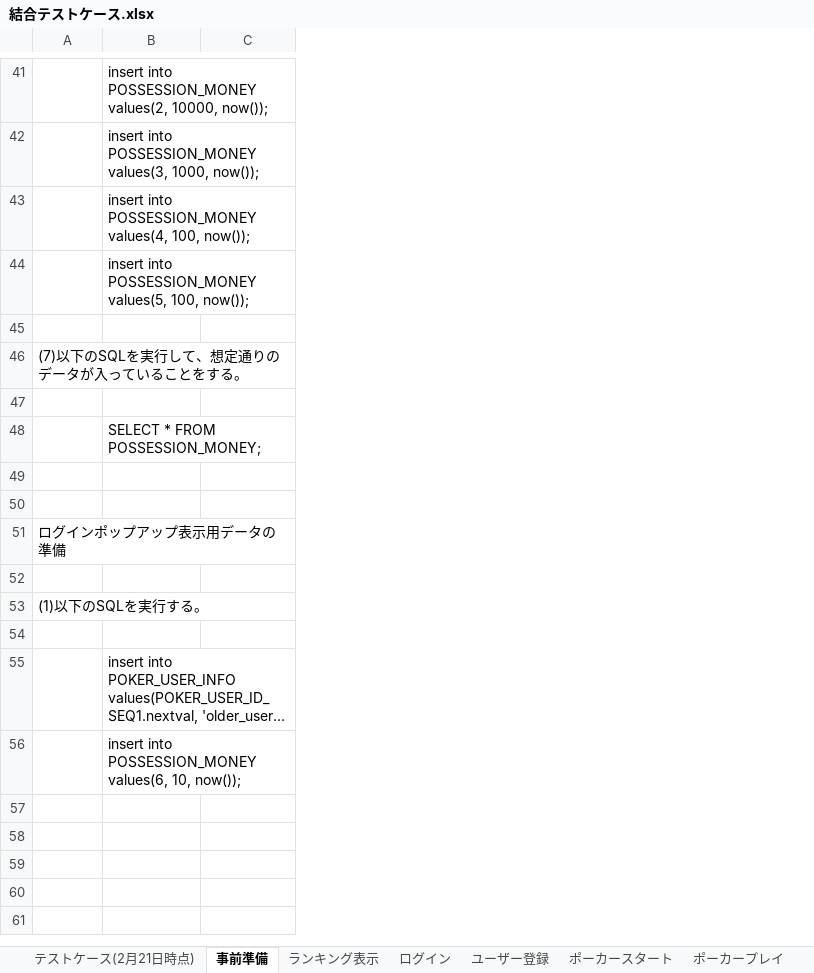
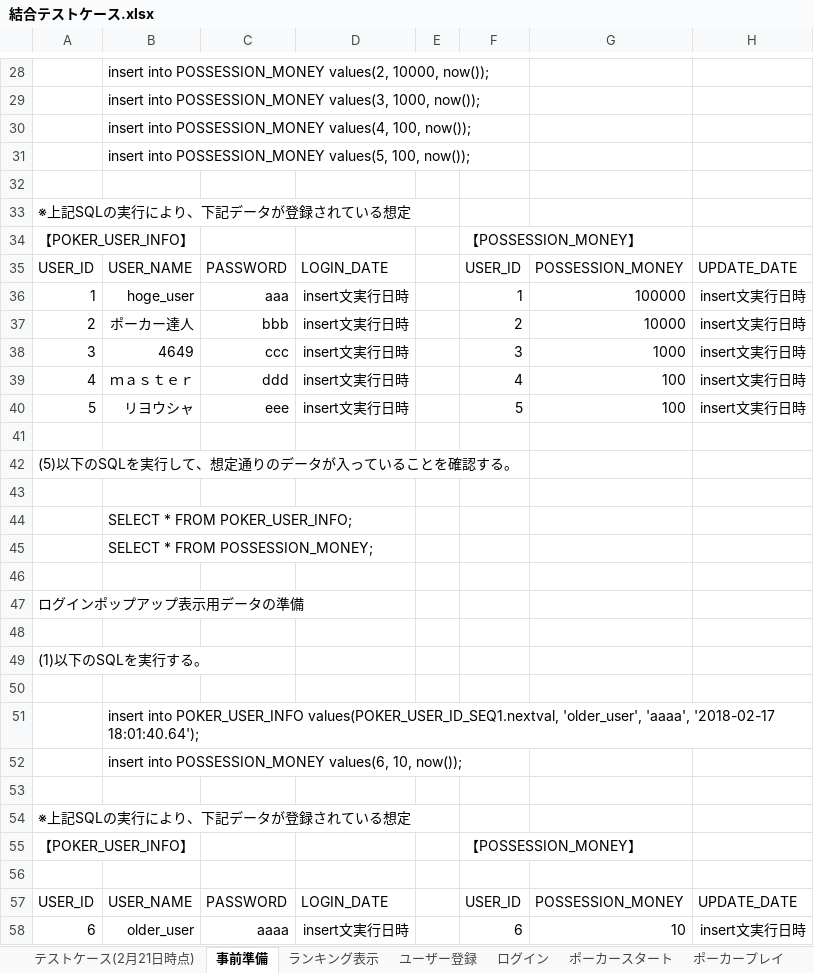
Before and after one commit to CSTSCSTS/UserAp, an Excel workbook: docs/結合テスト/結合テストケース.xlsx, sheet 事前準備, drawn as a sheet; only a part is shown, gaps mark what is left out; long unchanged cells end in …; values as stored, in another font and other column widths than the file's, no borders; table styles not drawn; removed rows and columns are numbered as before the commit, all else as after; the diff covers the shown part only; the diff names each change by its address in the sheet, - before the commit and + after, or states it on an @@ line.

Commit message:
結合テストケースを修正

```diff
--- a/docs/結合テスト/結合テストケース.xlsx (sheet 事前準備)
+++ b/docs/結合テスト/結合テストケース.xlsx (sheet 事前準備)
@@ sheet tab order changed: テストケース(2月21日時点) | 事前準備 | ランキング表示 | ユーザー登録 | ログイン | ポーカースタート | ポーカープレイ @@
+column D, empty
+column E, empty
+column F, empty
+column G, empty
+column H, empty
-A33: (7)以下のSQLを実行して、想定通りのデータが入っていることをする。
+A33: ※上記SQLの実行により、下記データが登録されている想定
+row 34: 【POKER_USER_INFO】 |  |  |  |  | 【POSSESSION_MONEY】
+row 35: USER_ID | USER_NAME | PASSWORD | LOGIN_DATE |  | USER_ID | POSSESSION_MONEY | UPDATE_DATE
+row 36: 1 | hoge_user | aaa | insert文実行日時 |  | 1 | 100000 | insert文実行日時
+row 37: 2 | ポーカー達人 | bbb | insert文実行日時 |  | 2 | 10000 | insert文実行日時
+row 38: 3 | 4649 | ccc | insert文実行日時 |  | 3 | 1000 | insert文実行日時
+row 39: 4 | ｍａｓｔｅｒ | ddd | insert文実行日時 |  | 4 | 100 | insert文実行日時
+row 40: 5 | リヨウシャ | eee | insert文実行日時 |  | 5 | 100 | insert文実行日時
+row 42: (5)以下のSQLを実行して、想定通りのデータが入っていることを確認する。
+row 43: (empty)
@@ row 23 moved to row 44: SELECT * FROM POKER_USER_INFO; @@
-row 49: (empty)
+row 53: (empty)
+row 54: ※上記SQLの実行により、下記データが登録されている想定
+row 55: 【POKER_USER_INFO】 |  |  |  |  | 【POSSESSION_MONEY】
+row 56: (empty)
+row 57: USER_ID | USER_NAME | PASSWORD | LOGIN_DATE |  | USER_ID | POSSESSION_MONEY | UPDATE_DATE
+row 58: 6 | older_user | aaaa | insert文実行日時 |  | 6 | 10 | insert文実行日時
```
Also changed, not shown: 4 added rows, 16 removed rows and 2 edited cells elsewhere in this sheet, sheet ランキング表示, sheet ログイン, sheet ポーカースタート, sheet テストケース(2月21日時点).
